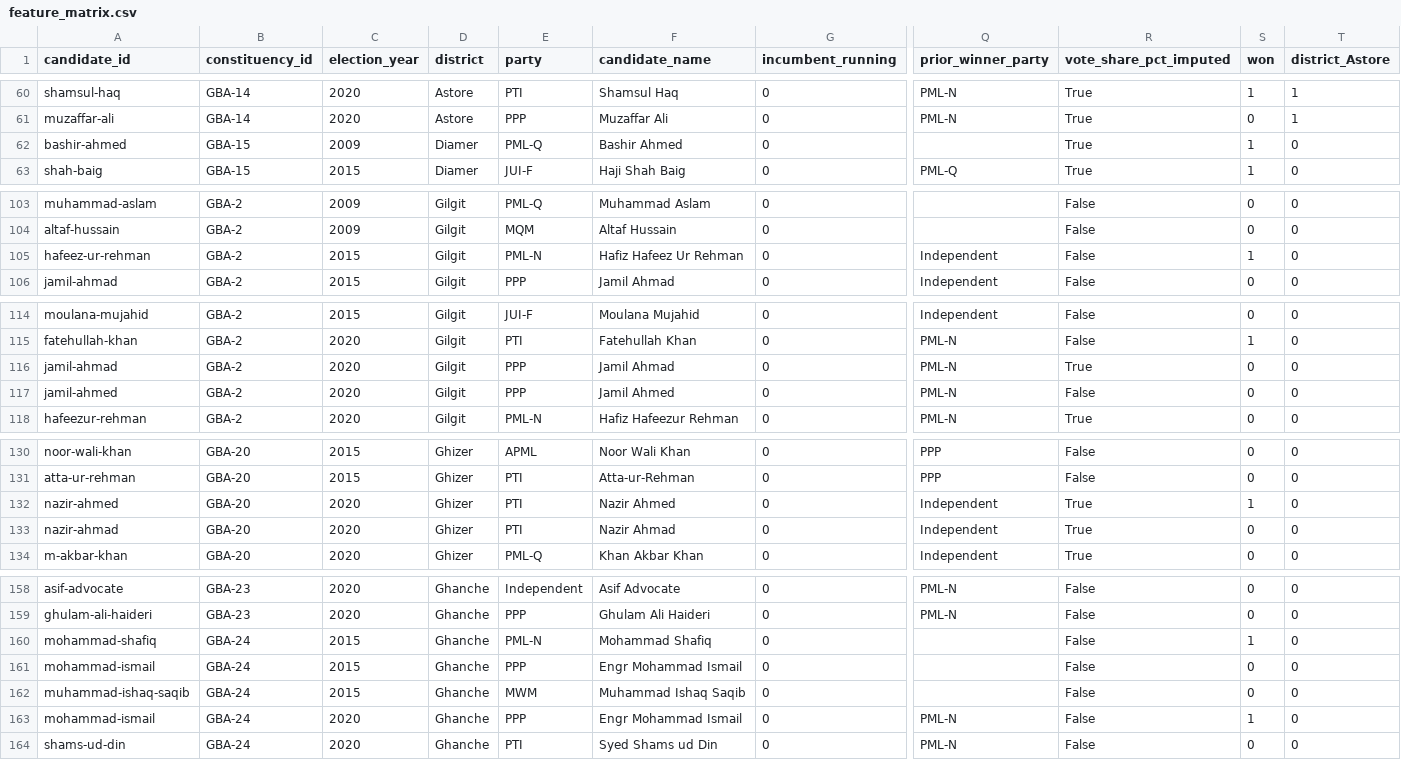
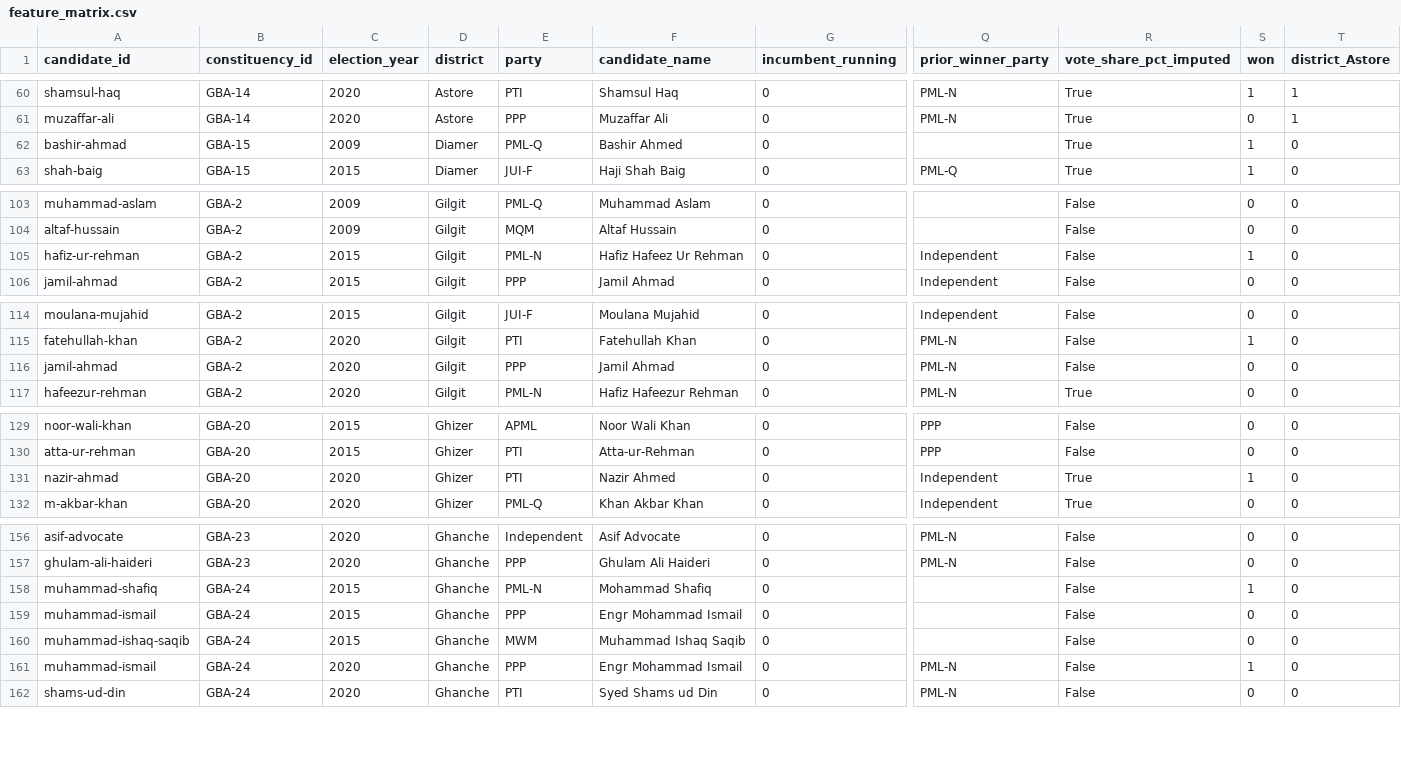
Before and after one commit to amiradnanptcl-hue/gb-elections-dashboard, a CSV file: data/clean/feature_matrix.csv, drawn as a sheet; only a part is shown, gaps mark what is left out; removed rows and columns are numbered as before the commit, all else as after; rows hold the shown columns only; the diff covers the shown part only; the diff names each change by its address in the sheet, - before the commit and + after, or states it on an @@ line.

```diff
--- a/data/clean/feature_matrix.csv
+++ b/data/clean/feature_matrix.csv
-A62 (candidate_id): bashir-ahmed
+A62 (candidate_id): bashir-ahmad
-A105 (candidate_id): hafeez-ur-rehman
+A105 (candidate_id): hafiz-ur-rehman
-R116 (vote_share_pct_imputed): True
+R116 (vote_share_pct_imputed): False
-row 117: jamil-ahmed | GBA-2 | 2020 | Gilgit | PPP | Jamil Ahmed | 0 | PML-N | False | 0 | 0
-row 132: nazir-ahmed | GBA-20 | 2020 | Ghizer | PTI | Nazir Ahmed | 0 | Independent | True | 1 | 0
-F131 (candidate_name): Nazir Ahmad
+F131 (candidate_name): Nazir Ahmed
-S131 (won): 0
+S131 (won): 1
-A158 (candidate_id): mohammad-shafiq
+A158 (candidate_id): muhammad-shafiq
-A159 (candidate_id): mohammad-ismail
+A159 (candidate_id): muhammad-ismail
-A161 (candidate_id): mohammad-ismail
+A161 (candidate_id): muhammad-ismail
```
Also changed, not shown: 4 edited cells elsewhere in this file, data/clean/candidate_runs.csv, data/clean/candidate_runs_with_id.csv, 13 other files.
